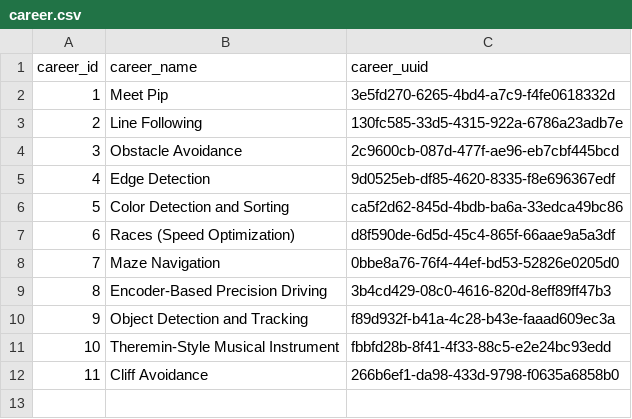
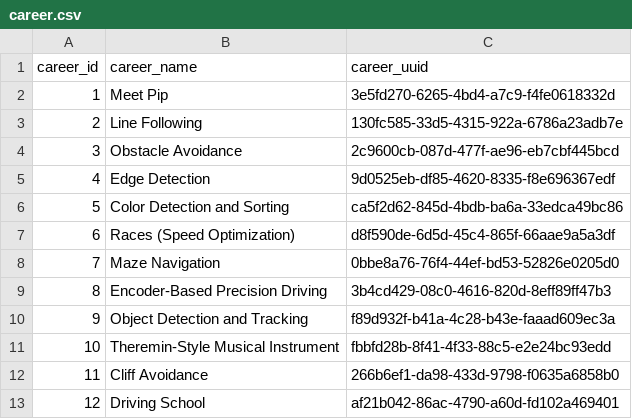
Before and after one commit to actamayev/lever-labs-server, a CSV file: src/db-seed-data/career.csv, drawn as a sheet; the diff names each change by its address in the sheet, - before the commit and + after, or states it on an @@ line.

Commit message:
Remove pips saved to account, add careers (#94)
* Remove pips saved to account

* Retrieve pip uuid id status

* Update career.csv

* Retrieve pip status

* Package update, add challenges

* New import

* Definite solution

* Package update

* Package update

```diff
--- a/src/db-seed-data/career.csv
+++ b/src/db-seed-data/career.csv
+row 13: 12 | Driving School | af21b042-86ac-4790-a60d-fd102a469401
```
Also changed, not shown: src/db-seed-data/challenge.csv, 36 other files.
